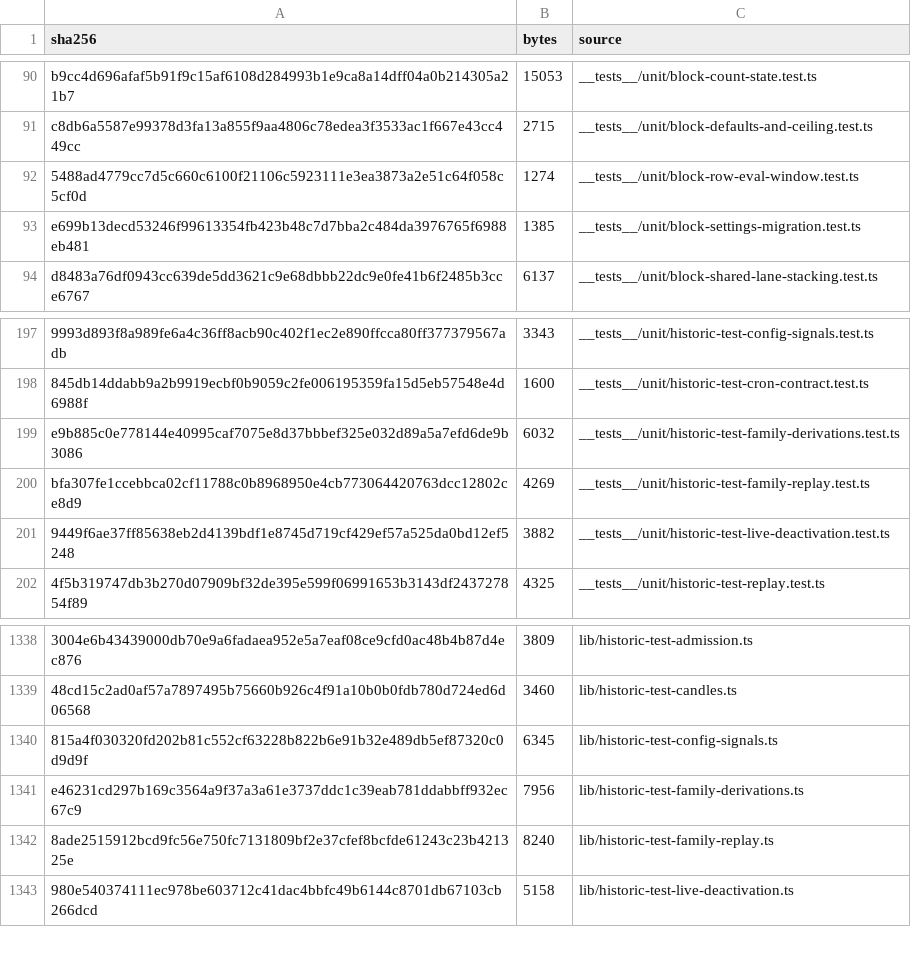
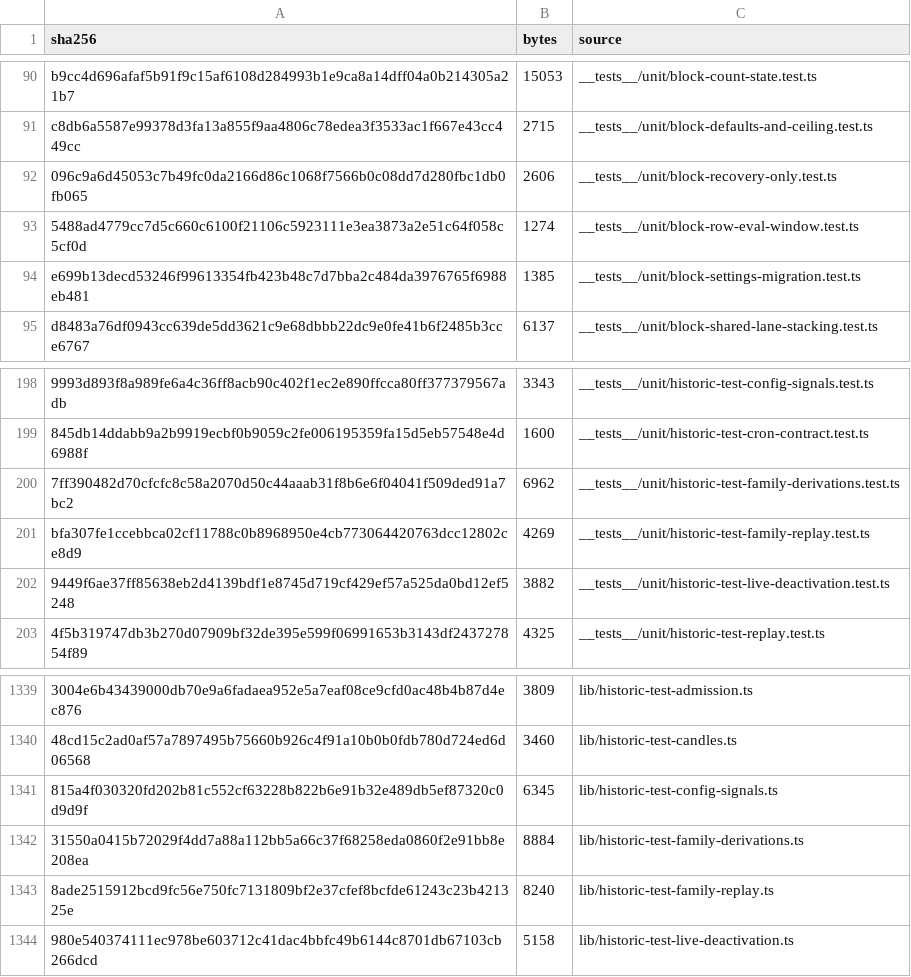
Before and after one commit to mxssnx-creator/CTS-K-N, a TSV file: docs/recreation/manifests/project-files.tsv, drawn as a sheet; only a part is shown, gaps mark what is left out; removed rows and columns are numbered as before the commit, all else as after; the diff names each change by its address in the sheet, - before the commit and + after, or states it on an @@ line.

```diff
--- a/docs/recreation/manifests/project-files.tsv
+++ b/docs/recreation/manifests/project-files.tsv
+row 92: 096c9a6d45053c7b49fc0da2166d86c1068f7566b0c08dd7d280fbc1db0fb065 | 2606 | __tests__/unit/block-recovery-only.test.ts
-row 199: e9b885c0e778144e40995caf7075e8d37bbbef325e032d89a5a7efd6de9b3086 | 6032 | __tests__/unit/historic-test-family-derivations.test.ts
+row 200: 7ff390482d70cfcfc8c58a2070d50c44aaab31f8b6e6f04041f509ded91a7bc2 | 6962 | __tests__/unit/historic-test-family-derivations.test.ts
-row 1341: e46231cd297b169c3564a9f37a3a61e3737ddc1c39eab781ddabbff932ec67c9 | 7956 | lib/historic-test-family-derivations.ts
+row 1342: 31550a0415b72029f4dd7a88a112bb5a66c37f68258eda0860f2e91bb8e208ea | 8884 | lib/historic-test-family-derivations.ts
```
Also changed, not shown: docs/recreation/manifests/tests-and-verifiers.tsv, 5 other files.
